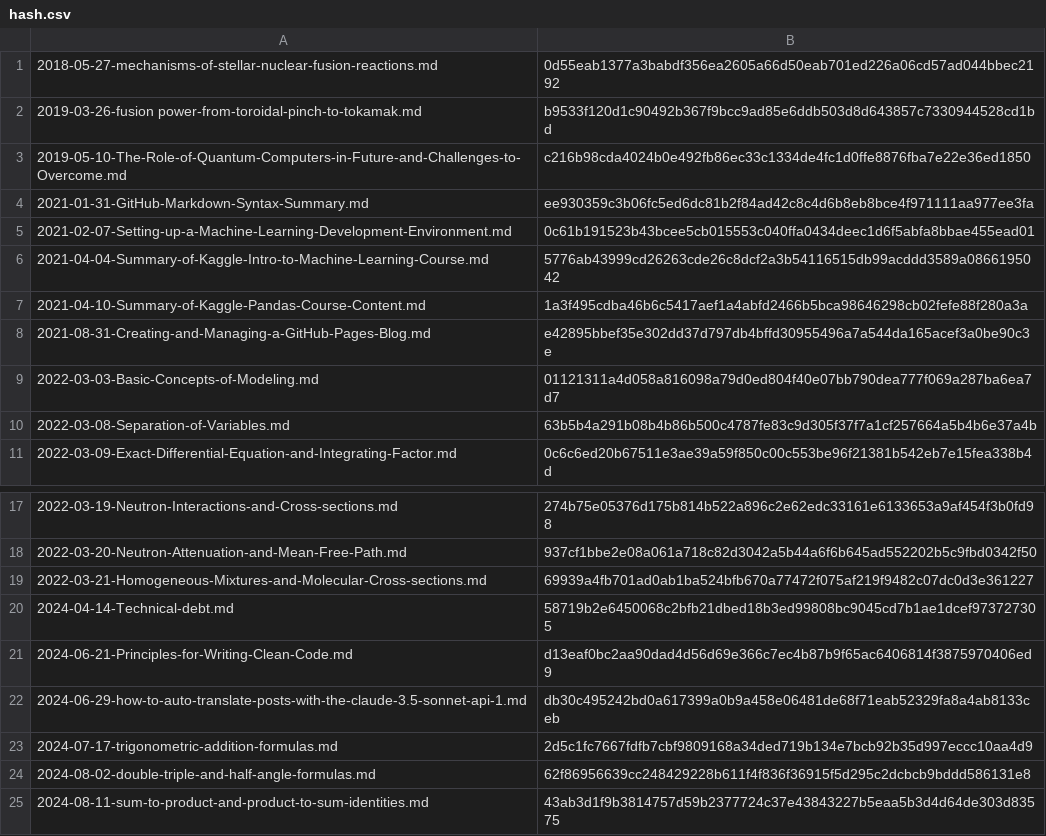
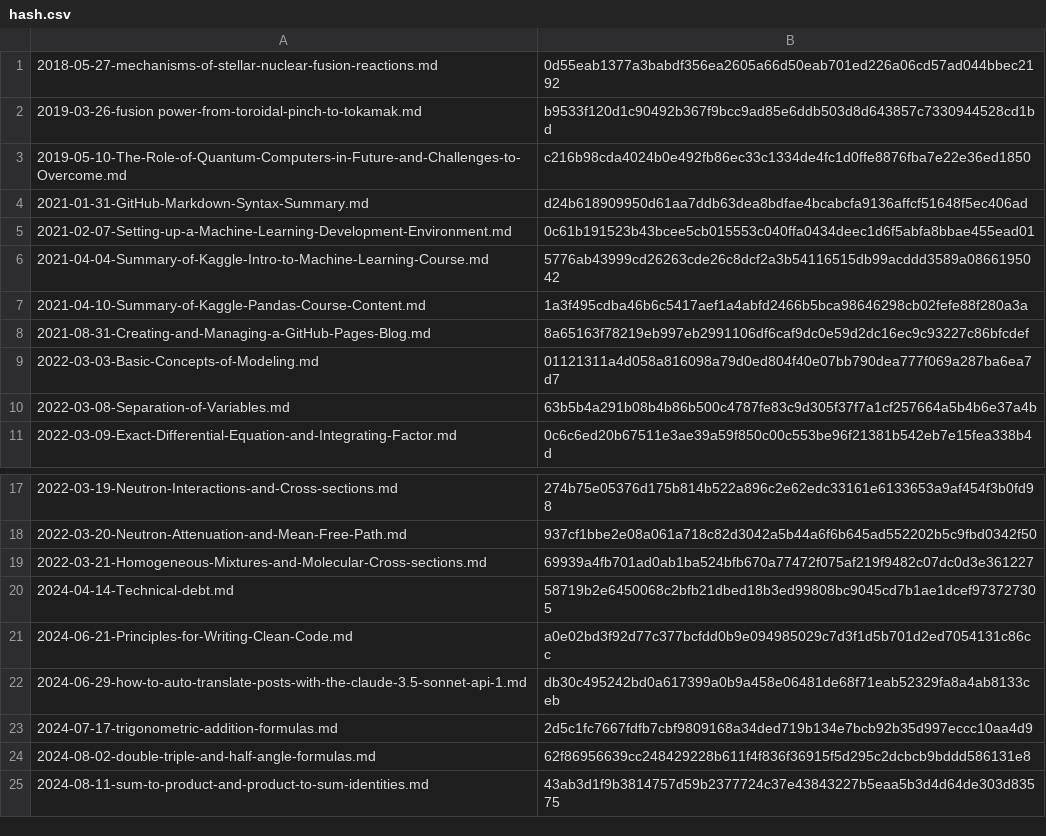
Before and after one commit to yunseo-kim/yunseo-kim.github.io, a CSV file: tools/hash.csv, drawn as a sheet; only a part is shown, gaps mark what is left out.

```diff
--- a/tools/hash.csv
+++ b/tools/hash.csv
@@ -3,3 +3,3 @@
 2019-05-10-The-Role-of-Quantum-Computers-in-Future-and-Challenges-to-Overcome.md,c216b98cda4024b0e492fb86ec33c1334de4fc1d0ffe8876fba7e22e36ed1850
-2021-01-31-GitHub-Markdown-Syntax-Summary.md,ee930359c3b06fc5ed6dc81b2f84ad42c8c4d6b8eb8bce4f971111aa977ee3fa
+2021-01-31-GitHub-Markdown-Syntax-Summary.md,d24b618909950d61aa7ddb63dea8bdfae4bcabcfa9136affcf51648f5ec406ad
 2021-02-07-Setting-up-a-Machine-Learning-Development-Environment.md,0c61b191523b43bcee5cb015553c040ffa0434deec1d6f5abfa8bbae455ead01
@@ -7,3 +7,3 @@
 2021-04-10-Summary-of-Kaggle-Pandas-Course-Content.md,1a3f495cdba46b6c5417aef1a4abfd2466b5bca98646298cb02fefe88f280a3a
-2021-08-31-Creating-and-Managing-a-GitHub-Pages-Blog.md,e42895bbef35e302dd37d797db4bffd30955496a7a544da165acef3a0be90c3e
+2021-08-31-Creating-and-Managing-a-GitHub-Pages-Blog.md,8a65163f78219eb997eb2991106df6caf9dc0e59d2dc16ec9c93227c86bfcdef
 2022-03-03-Basic-Concepts-of-Modeling.md,01121311a4d058a816098a79d0ed804f40e07bb790dea777f069a287ba6ea7d7
@@ -20,3 +20,3 @@
 2024-04-14-Technical-debt.md,58719b2e6450068c2bfb21dbed18b3ed99808bc9045cd7b1ae1dcef973727305
-2024-06-21-Principles-for-Writing-Clean-Code.md,d13eaf0bc2aa90dad4d56d69e366c7ec4b87b9f65ac6406814f3875970406ed9
+2024-06-21-Principles-for-Writing-Clean-Code.md,a0e02bd3f92d77c377bcfdd0b9e094985029c7d3f1d5b701d2ed7054131c86cc
 2024-06-29-how-to-auto-translate-posts-with-the-claude-3.5-sonnet-api-1.md,db30c495242bd0a617399a0b9a458e06481de68f71eab52329fa8a4ab8133ceb
```
Also changed, not shown: 18 other files.
